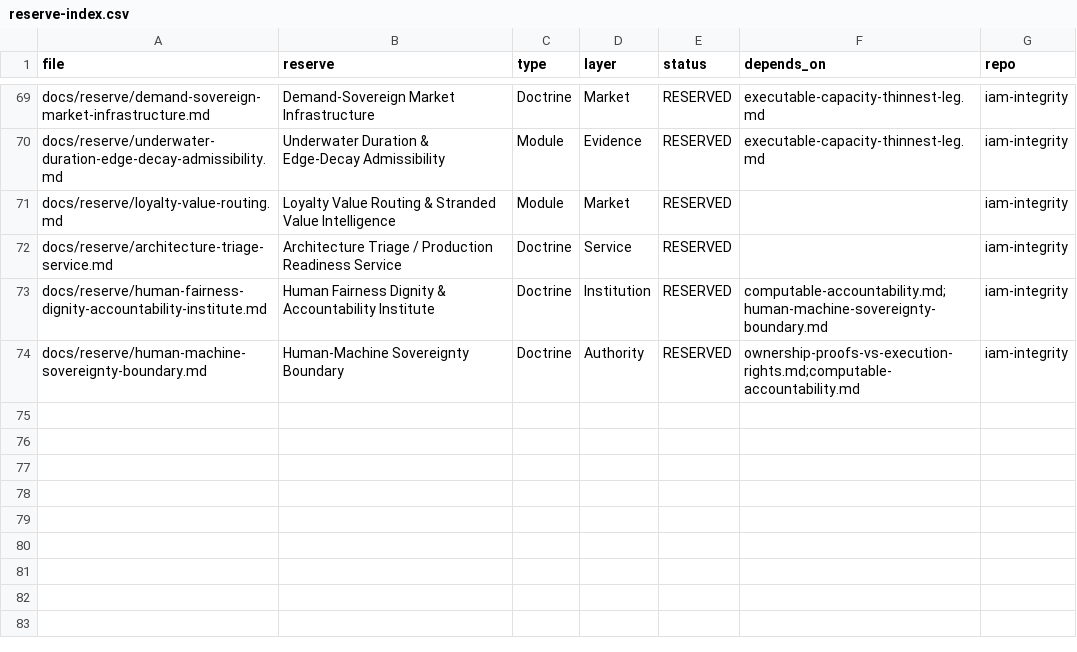
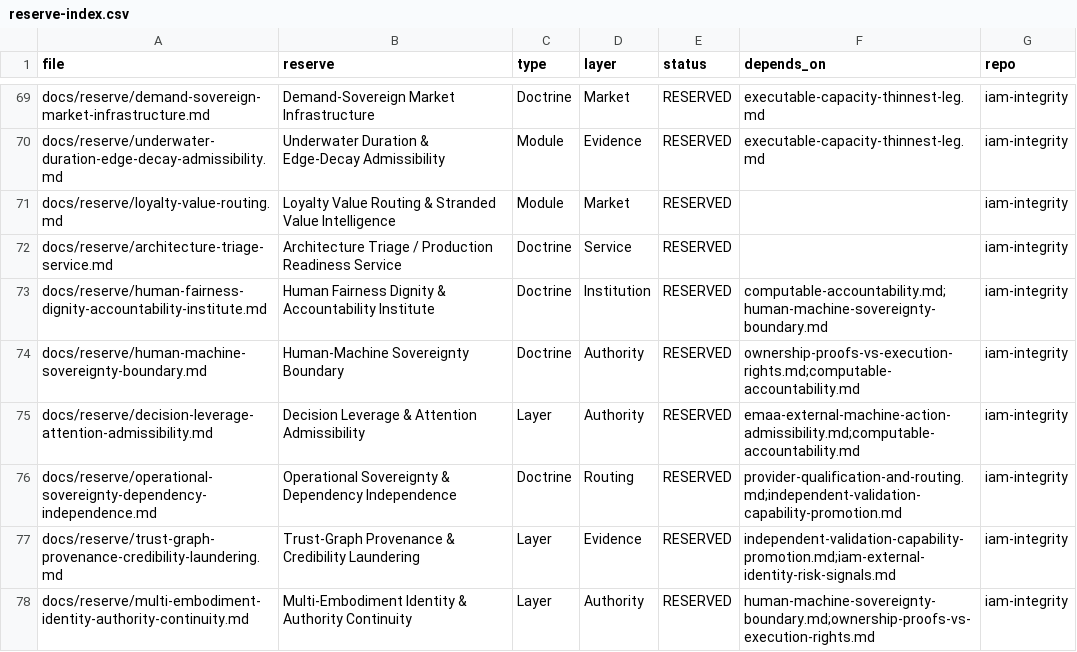
Before and after one commit to ayubeay/iam-integrity, a CSV file: docs/reserve/reserve-index.csv, drawn as a sheet; only a part is shown, gaps mark what is left out.

```diff
--- a/docs/reserve/reserve-index.csv
+++ b/docs/reserve/reserve-index.csv
@@ -74 +74,5 @@ docs/reserve/human-fairness-dignity-accountability-institute.md,Human Fairness D
 docs/reserve/human-machine-sovereignty-boundary.md,Human-Machine Sovereignty Boundary,Doctrine,Authority,RESERVED,ownership-proofs-vs-execution-rights.md;computable-accountability.md,iam-integrity
+docs/reserve/decision-leverage-attention-admissibility.md,Decision Leverage & Attention Admissibility,Layer,Authority,RESERVED,emaa-external-machine-action-admissibility.md;computable-accountability.md,iam-integrity
+docs/reserve/operational-sovereignty-dependency-independence.md,Operational Sovereignty & Dependency Independence,Doctrine,Routing,RESERVED,provider-qualification-and-routing.md;independent-validation-capability-promotion.md,iam-integrity
+docs/reserve/trust-graph-provenance-credibility-laundering.md,Trust-Graph Provenance & Credibility Laundering,Layer,Evidence,RESERVED,independent-validation-capability-promotion.md;iam-external-identity-risk-signals.md,iam-integrity
+docs/reserve/multi-embodiment-identity-authority-continuity.md,Multi-Embodiment Identity & Authority Continuity,Layer,Authority,RESERVED,human-machine-sovereignty-boundary.md;ownership-proofs-vs-execution-rights.md,iam-integrity
```
Also changed, not shown: 6 other files.
